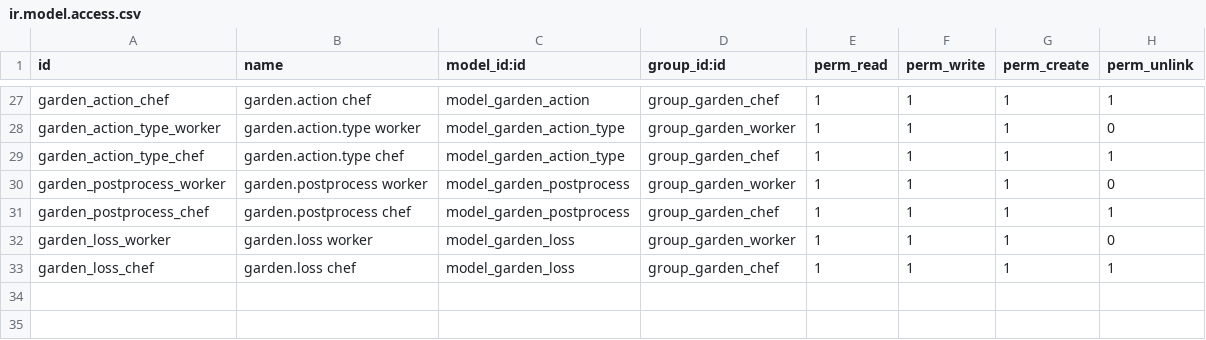
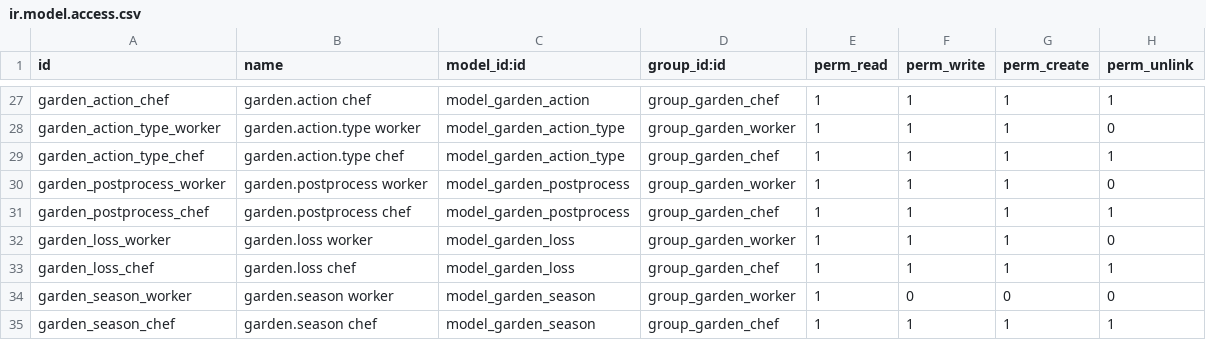
Before and after one commit to biologeek/farmer_power_module, a CSV file: security/ir.model.access.csv, drawn as a sheet; only a part is shown, gaps mark what is left out; the diff names each change by its address in the sheet, - before the commit and + after, or states it on an @@ line.

Commit message:
Phase 2 : saisons et refonte de la culture
- Ajout de garden.season (brouillon / validé / clôturé, société, fil de discussion)
- Refonte de garden.crop : référence calculée (T-2027-P12-01), saison, part de planche,
  surface occupée, état, dates prévues et réelles, prévisionnel, chatter
- Période d'occupation de la planche (repiquage pour les plants, sinon semis)
- Droits (lecture ouvrier, gestion chef), règle multi-société, menu Planification
- Tests : saisons, référence, surface, prévisionnel, droits

```diff
--- a/security/ir.model.access.csv
+++ b/security/ir.model.access.csv
+row 34: garden_season_worker | garden.season worker | model_garden_season | group_garden_worker | 1 | 0 | 0 | 0
+row 35: garden_season_chef | garden.season chef | model_garden_season | group_garden_chef | 1 | 1 | 1 | 1
```
Also changed, not shown: 12 other files.
